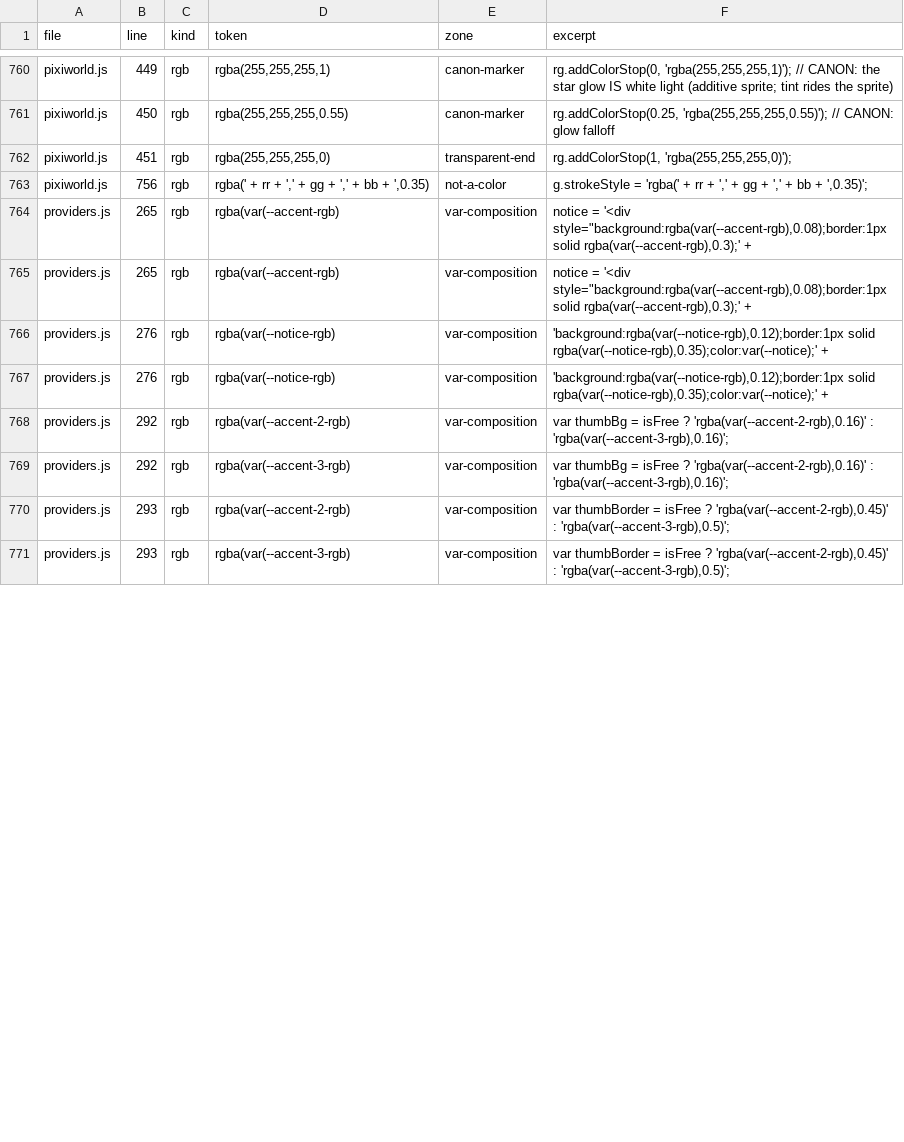
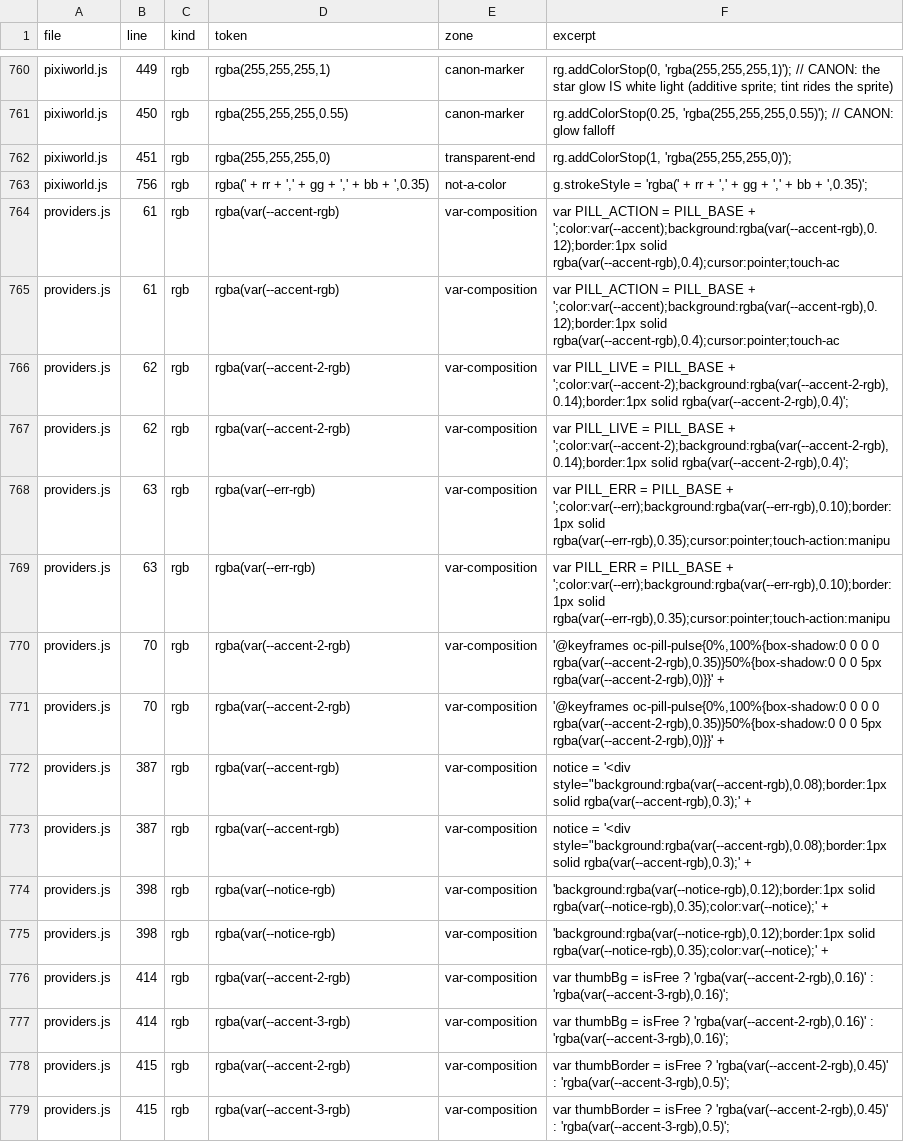
Before and after one commit to ScoobyBaby1999/doomalay, a CSV file: scripts/v1390-theme-census.csv, drawn as a sheet; only a part is shown, gaps mark what is left out; the diff covers the shown part only.

Commit message:
feat(v1.55.2): THE ROW OF PILLS (PLAN-V155 phase 2) — the opencode provider row looks like every other row and the whole cloud provider screen gains the generic pill system. THE ORDER LAW: FREE_ORDER + smartConnect PRIORITY now read privatemodeai → nvidia → opencode (the user's ask: opencode below PrivateMode and NVIDIA). THE SAME-ROW LAW: the pocket-bridge STATE BOX IS GONE from the opencode card (the 'addition box tooltip thing') — the row renders byte-identical to every other provider (logo, badges, key input, the standard Get API key link, the validation reason line); the install lifecycle now rides PILLS next to the Get API key link, spawning left→right (providerPills is a GENERIC mechanism — any provider can grow them; opencode is the first consumer). THE PILL LADDER: ready → '+ install opencode' (action) · installing → 'installing opencode N%' in a DIFFERENT theme tone (--accent-2 + the oc-pill-pulse breath, prefers-reduced-motion frozen) pinging the download's REAL bytes/percent from the v1.55.1 poll (never static) · install_failed → 'failed, retry' in the --err-rgb tone (the retry resumes from the byte checkpoint — no progress lost) + the last_error as a dim honest line · up/desktop → dim '✓ opencode setup' · gates → '+ setup termux' handing off to the existing TermuxSetup overlay · installed termux → dim '✓ termux setup' (the user's law: pills 'go away or say opencode setup and termux setup in a dim theme color'). THE SERVICE-ACCOUNTS LAW: opencode's Get API key now lands on https://opencode.ai/console/settings/service-accounts — the ORG-LESS console deep link (opencode resolves the user's own workspace after login; live-probed 200 — 'the org_xyz replaced by the users own workspace or whatever it is opencode does'). A closed gate answers its ladder detail on the toast (honest gates, never silent). Pins: scripts/v1552-pill-pin.py 28/28 (the order law, the box's death, the full pill ladder, the theme-token law — zero hex in the pill block, the accent-2 live tone, the err/dim tokens, the pulse + reduced-motion, the org-less deep link, the AbortController single-flight poll) + theme source-pin PASS + web/persona pin suites + server+llm suites green

```diff
--- a/scripts/v1390-theme-census.csv
+++ b/scripts/v1390-theme-census.csv
@@ -763,9 +763,17 @@ pixiworld.js,451,rgb,"rgba(255,255,255,0)",transparent-end,"rg.addColorStop(1, '
 pixiworld.js,756,rgb,"rgba(' + rr + ',' + gg + ',' + bb + ',0.35)",not-a-color,"g.strokeStyle = 'rgba(' + rr + ',' + gg + ',' + bb + ',0.35)';"
-providers.js,265,rgb,"rgba(var(--accent-rgb)",var-composition,"notice = '<div style=""background:rgba(var(--accent-rgb),0.08);border:1px solid rgba(var(--accent-rgb),0.3);' +"
-providers.js,265,rgb,"rgba(var(--accent-rgb)",var-composition,"notice = '<div style=""background:rgba(var(--accent-rgb),0.08);border:1px solid rgba(var(--accent-rgb),0.3);' +"
-providers.js,276,rgb,"rgba(var(--notice-rgb)",var-composition,"'background:rgba(var(--notice-rgb),0.12);border:1px solid rgba(var(--notice-rgb),0.35);color:var(--notice);' +"
-providers.js,276,rgb,"rgba(var(--notice-rgb)",var-composition,"'background:rgba(var(--notice-rgb),0.12);border:1px solid rgba(var(--notice-rgb),0.35);color:var(--notice);' +"
-providers.js,292,rgb,"rgba(var(--accent-2-rgb)",var-composition,"var thumbBg = isFree ? 'rgba(var(--accent-2-rgb),0.16)' : 'rgba(var(--accent-3-rgb),0.16)';"
-providers.js,292,rgb,"rgba(var(--accent-3-rgb)",var-composition,"var thumbBg = isFree ? 'rgba(var(--accent-2-rgb),0.16)' : 'rgba(var(--accent-3-rgb),0.16)';"
-providers.js,293,rgb,"rgba(var(--accent-2-rgb)",var-composition,"var thumbBorder = isFree ? 'rgba(var(--accent-2-rgb),0.45)' : 'rgba(var(--accent-3-rgb),0.5)';"
-providers.js,293,rgb,"rgba(var(--accent-3-rgb)",var-composition,"var thumbBorder = isFree ? 'rgba(var(--accent-2-rgb),0.45)' : 'rgba(var(--accent-3-rgb),0.5)';"
+providers.js,61,rgb,"rgba(var(--accent-rgb)",var-composition,"var PILL_ACTION = PILL_BASE + ';color:var(--accent);background:rgba(var(--accent-rgb),0.12);border:1px solid rgba(var(--accent-rgb),0.4);cursor:pointer;touch-ac"
+providers.js,61,rgb,"rgba(var(--accent-rgb)",var-composition,"var PILL_ACTION = PILL_BASE + ';color:var(--accent);background:rgba(var(--accent-rgb),0.12);border:1px solid rgba(var(--accent-rgb),0.4);cursor:pointer;touch-ac"
+providers.js,62,rgb,"rgba(var(--accent-2-rgb)",var-composition,"var PILL_LIVE = PILL_BASE + ';color:var(--accent-2);background:rgba(var(--accent-2-rgb),0.14);border:1px solid rgba(var(--accent-2-rgb),0.4)';"
+providers.js,62,rgb,"rgba(var(--accent-2-rgb)",var-composition,"var PILL_LIVE = PILL_BASE + ';color:var(--accent-2);background:rgba(var(--accent-2-rgb),0.14);border:1px solid rgba(var(--accent-2-rgb),0.4)';"
+providers.js,63,rgb,"rgba(var(--err-rgb)",var-composition,"var PILL_ERR = PILL_BASE + ';color:var(--err);background:rgba(var(--err-rgb),0.10);border:1px solid rgba(var(--err-rgb),0.35);cursor:pointer;touch-action:manipu"
+providers.js,63,rgb,"rgba(var(--err-rgb)",var-composition,"var PILL_ERR = PILL_BASE + ';color:var(--err);background:rgba(var(--err-rgb),0.10);border:1px solid rgba(var(--err-rgb),0.35);cursor:pointer;touch-action:manipu"
+providers.js,70,rgb,"rgba(var(--accent-2-rgb)",var-composition,"'@keyframes oc-pill-pulse{0%,100%{box-shadow:0 0 0 0 rgba(var(--accent-2-rgb),0.35)}50%{box-shadow:0 0 0 5px rgba(var(--accent-2-rgb),0)}}' +"
+providers.js,70,rgb,"rgba(var(--accent-2-rgb)",var-composition,"'@keyframes oc-pill-pulse{0%,100%{box-shadow:0 0 0 0 rgba(var(--accent-2-rgb),0.35)}50%{box-shadow:0 0 0 5px rgba(var(--accent-2-rgb),0)}}' +"
+providers.js,387,rgb,"rgba(var(--accent-rgb)",var-composition,"notice = '<div style=""background:rgba(var(--accent-rgb),0.08);border:1px solid rgba(var(--accent-rgb),0.3);' +"
+providers.js,387,rgb,"rgba(var(--accent-rgb)",var-composition,"notice = '<div style=""background:rgba(var(--accent-rgb),0.08);border:1px solid rgba(var(--accent-rgb),0.3);' +"
+providers.js,398,rgb,"rgba(var(--notice-rgb)",var-composition,"'background:rgba(var(--notice-rgb),0.12);border:1px solid rgba(var(--notice-rgb),0.35);color:var(--notice);' +"
+providers.js,398,rgb,"rgba(var(--notice-rgb)",var-composition,"'background:rgba(var(--notice-rgb),0.12);border:1px solid rgba(var(--notice-rgb),0.35);color:var(--notice);' +"
+providers.js,414,rgb,"rgba(var(--accent-2-rgb)",var-composition,"var thumbBg = isFree ? 'rgba(var(--accent-2-rgb),0.16)' : 'rgba(var(--accent-3-rgb),0.16)';"
+providers.js,414,rgb,"rgba(var(--accent-3-rgb)",var-composition,"var thumbBg = isFree ? 'rgba(var(--accent-2-rgb),0.16)' : 'rgba(var(--accent-3-rgb),0.16)';"
+providers.js,415,rgb,"rgba(var(--accent-2-rgb)",var-composition,"var thumbBorder = isFree ? 'rgba(var(--accent-2-rgb),0.45)' : 'rgba(var(--accent-3-rgb),0.5)';"
+providers.js,415,rgb,"rgba(var(--accent-3-rgb)",var-composition,"var thumbBorder = isFree ? 'rgba(var(--accent-2-rgb),0.45)' : 'rgba(var(--accent-3-rgb),0.5)';"
```
Also changed, not shown: 4 removed rows and 19 edited cells elsewhere in this file, 3 other files.
